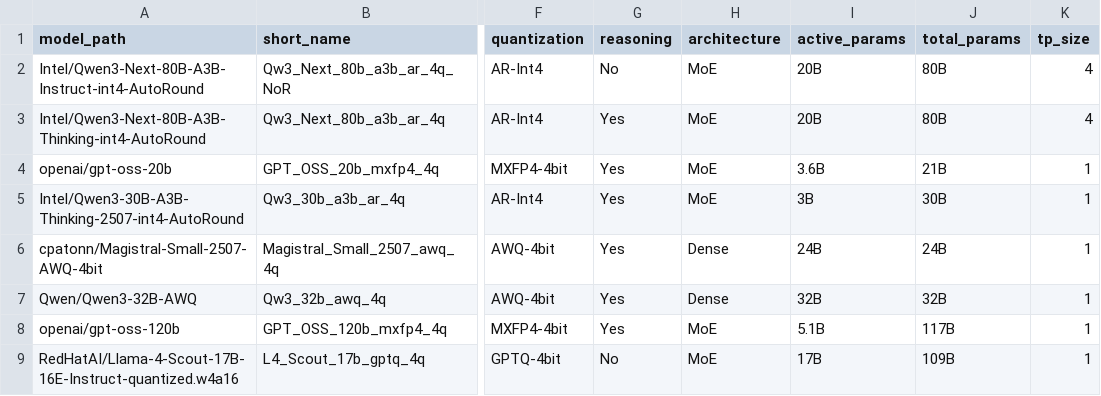
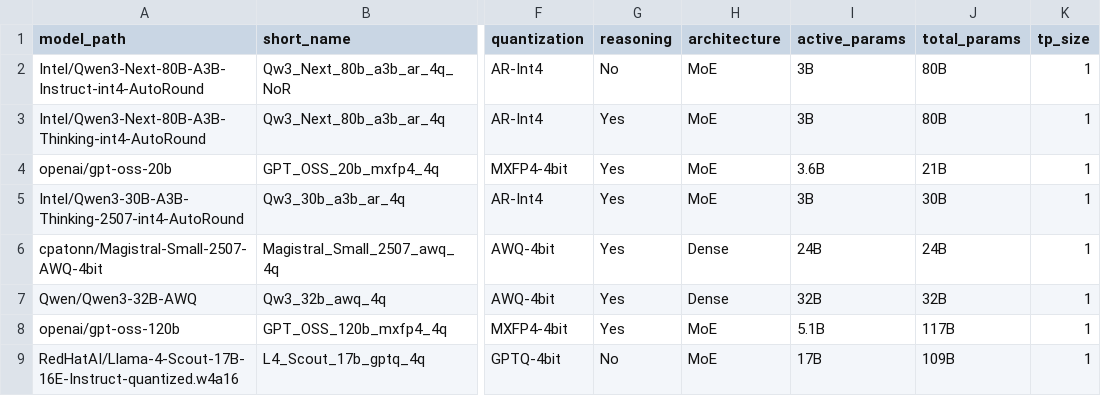
Before and after one commit to llamadrs/llamadrs, a CSV file: models.csv, drawn as a sheet; only a part is shown, gaps mark what is left out; the diff names each change by its address in the sheet, - before the commit and + after, or states it on an @@ line.

Commit message:
feat: Update model definitions and add ablation variants for improved clarity and management

```diff
--- a/models.csv
+++ b/models.csv
-I2:I3 (active_params): 20B
+I2:I3 (active_params): 3B
-K2:K3 (tp_size): 4
+K2:K3 (tp_size): 1
```
Also changed, not shown: 5 other files.
